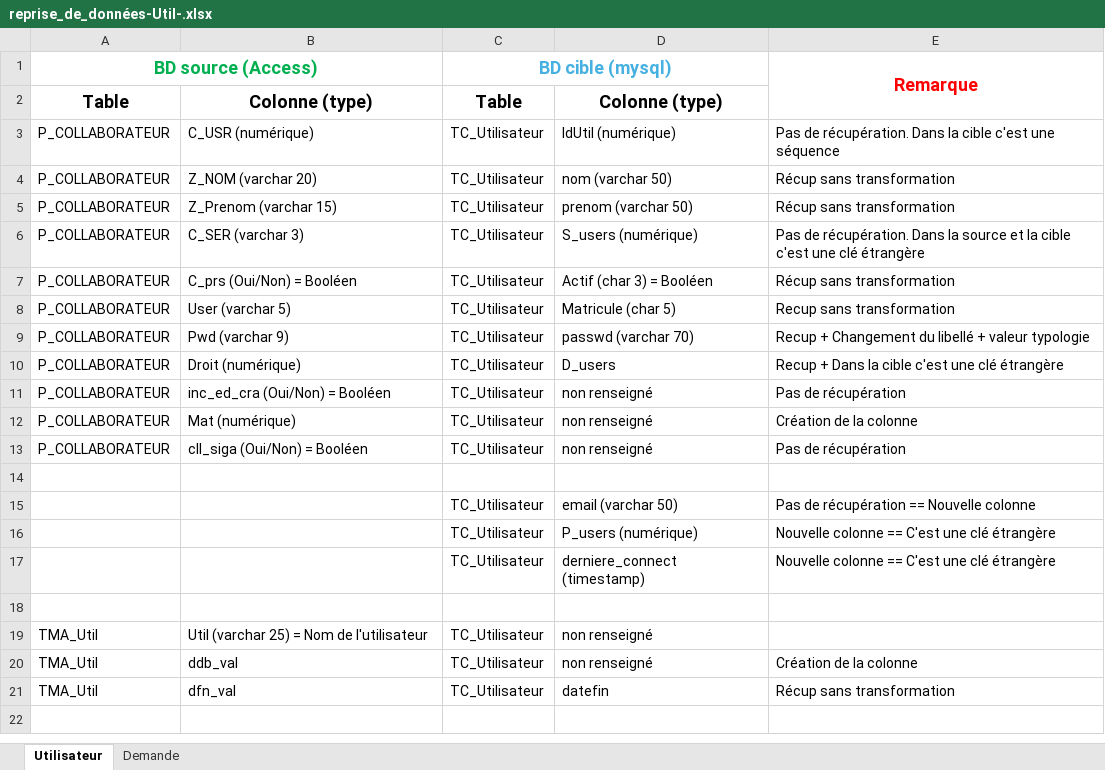
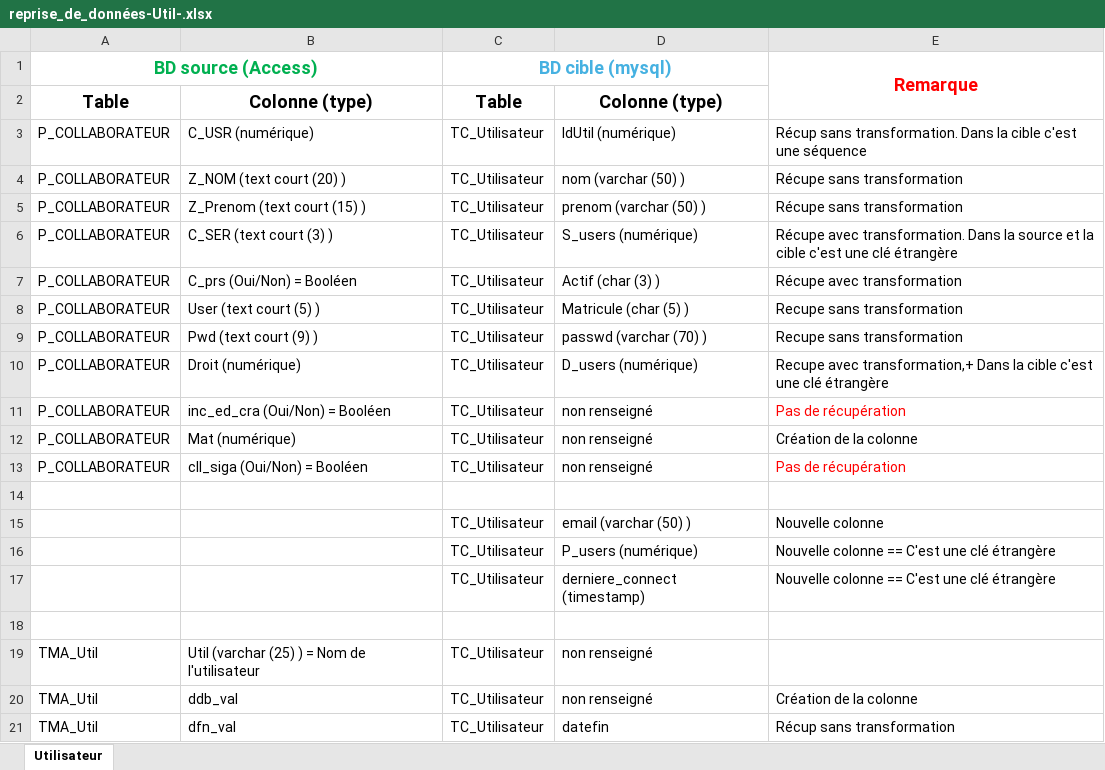
Before and after one commit to HumanM00n/TMAconnect, an Excel workbook: TXT/Reprise_données_Utilisateurs/reprise_de_données-Util-.xlsx, sheet Utilisateur, drawn as a sheet; values as stored, in another font and other column widths than the file's, no borders; the diff names each change by its address in the sheet, - before the commit and + after, or states it on an @@ line.

```diff
--- a/TXT/Reprise_données_Utilisateurs/reprise_de_données-Util-.xlsx (sheet Utilisateur)
+++ b/TXT/Reprise_données_Utilisateurs/reprise_de_données-Util-.xlsx (sheet Utilisateur)
-sheet tab: Demande
-E3 (Remarque): Pas de récupération. Dans la…
+E3 (Remarque): Récup sans transformation. Dans la…
-B4: Z_NOM (varchar 20)
+B4: Z_NOM (text court (20) )
-D4: nom (varchar 50)
+D4: nom (varchar (50) )
-E4:E5 (Remarque): Récup sans transformation
+E4:E5 (Remarque): Récupe sans transformation
-B5: Z_Prenom (varchar 15)
+B5: Z_Prenom (text court (15) )
-D5: prenom (varchar 50)
+D5: prenom (varchar (50) )
-B6: C_SER (varchar 3)
+B6: C_SER (text court (3) )
-E6 (Remarque): Pas de récupération. Dans la…
+E6 (Remarque): Récupe avec transformation. Dans la…
-D7: Actif (char 3) = Booléen
+D7: Actif (char (3) )
-E7 (Remarque): Récup sans transformation
+E7 (Remarque): Récupe avec transformation
-B8: User (varchar 5)
+B8: User (text court (5) )
-D8: Matricule (char 5)
+D8: Matricule (char (5) )
-E8 (Remarque): Recup sans transformation
+E8 (Remarque): Recupe sans transformation
-B9: Pwd (varchar 9)
+B9: Pwd (text court (9) )
-D9: passwd (varchar 70)
+D9: passwd (varchar (70) )
-E9 (Remarque): Recup + Changement du libellé + valeur typologie
+E9 (Remarque): Recupe sans transformation
-D10: D_users
+D10: D_users (numérique)
-E10 (Remarque): Recup + Dans la…
+E10 (Remarque): Recupe avec transformation,+ Dans la…
-E11 text colour: black
+E11 text colour: #FF0000
-E13 text colour: black
+E13 text colour: #FF0000
-D15: email (varchar 50)
+D15: email (varchar (50) )
-E15 (Remarque): Pas de récupération == Nouvelle colonne
+E15 (Remarque): Nouvelle colonne
-B19: Util (varchar 25) = Nom de l'utilisateur
+B19: Util (varchar (25) ) = Nom de l'utilisateur
```
Also changed, not shown: TXT/Reprise_données_Demandes/reprise_de_données-Benef.xlsx, TXT/Reprise_données_Demandes/reprise_de_données-Demandes.xlsx, 21 other files.
